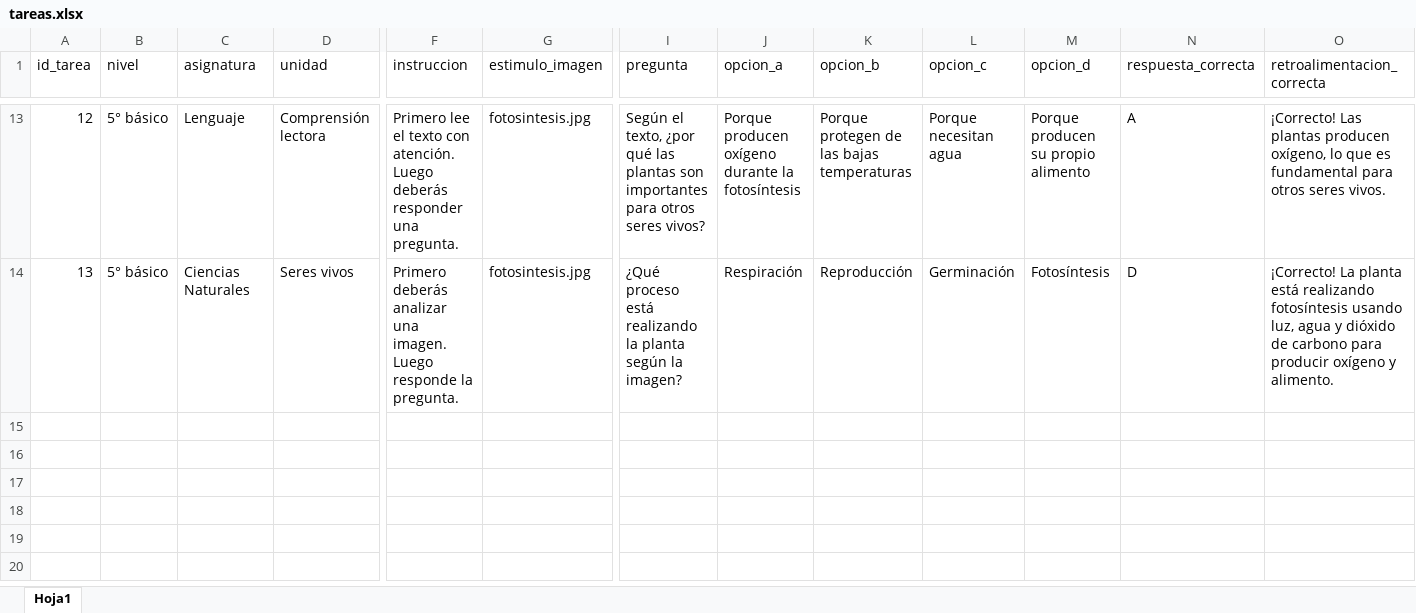
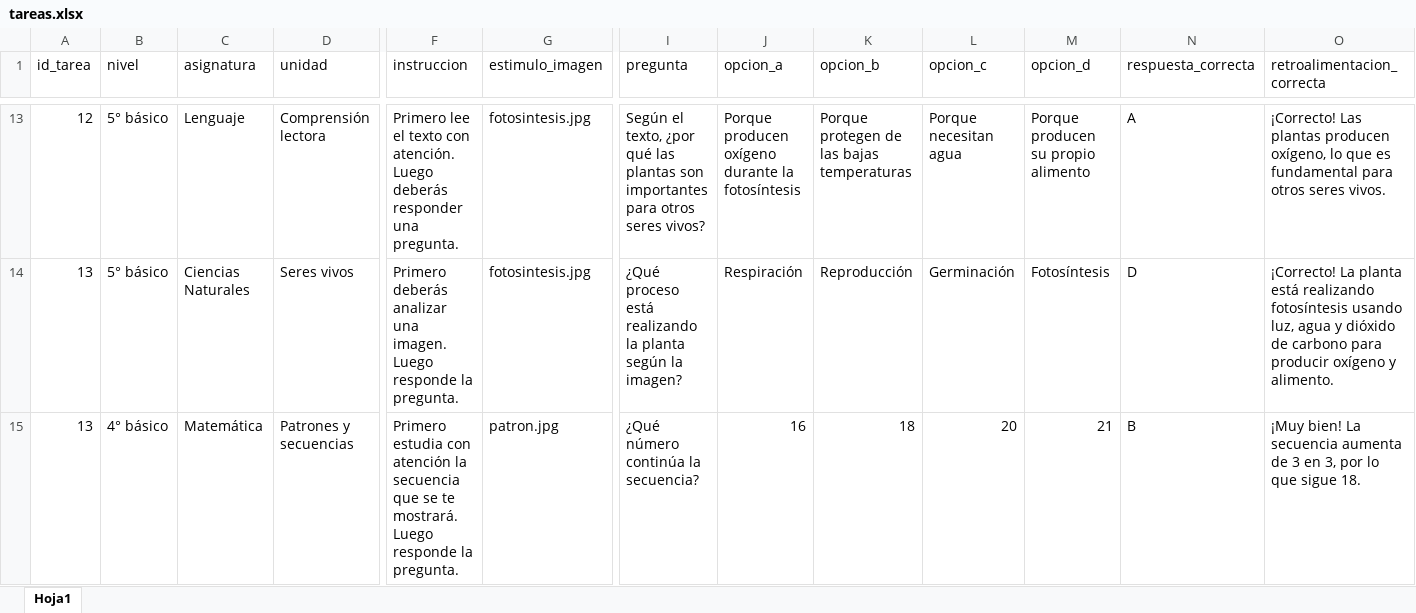
Before and after one commit to cargomir/pudu, an Excel workbook: tareas.xlsx, sheet Hoja1, drawn as a sheet; only a part is shown, gaps mark what is left out; values as stored, in another font and other column widths than the file's, no borders; rows hold the shown columns only; the diff names each change by its address in the sheet, - before the commit and + after, or states it on an @@ line.

Commit message:
Add files via upload

```diff
--- a/tareas.xlsx (sheet Hoja1)
+++ b/tareas.xlsx (sheet Hoja1)
+row 15: 13 | 4° básico | Matemática | Patrones y secuencias | Primero estudia con atención la secuencia que se te mostrará. Luego responde la pregunta. | patron.jpg | ¿Qué número continúa la secuencia? | 16 | 18 | 20 | 21 | B | ¡Muy bien! La secuencia aumenta de 3 en 3, por lo que sigue 18.
```
